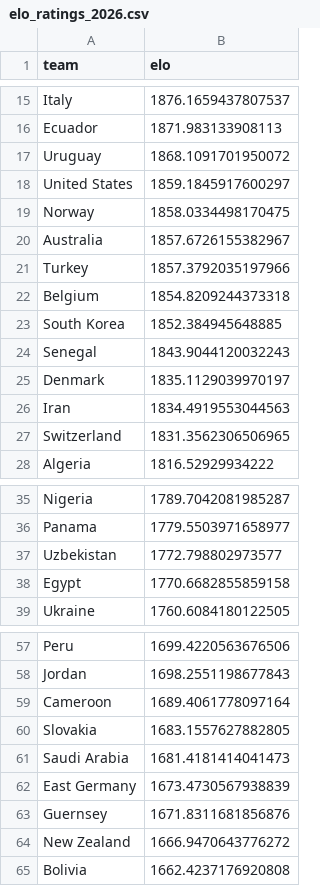
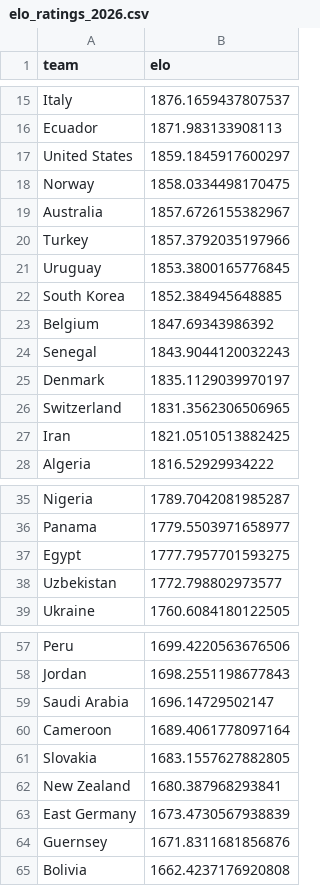
Before and after one commit to AdriBlanco0/worldcup2026-predictor, a CSV file: data/processed/elo_ratings_2026.csv, drawn as a sheet; only a part is shown, gaps mark what is left out; the diff covers the shown part only.

```diff
--- a/data/processed/elo_ratings_2026.csv
+++ b/data/processed/elo_ratings_2026.csv
@@ -16,3 +16,2 @@ Italy,1876.1659437807537
 Ecuador,1871.983133908113
-Uruguay,1868.1091701950072
 United States,1859.1845917600297
@@ -21,8 +20,9 @@ Australia,1857.6726155382967
 Turkey,1857.3792035197966
-Belgium,1854.8209244373318
+Uruguay,1853.3800165776845
 South Korea,1852.384945648885
+Belgium,1847.69343986392
 Senegal,1843.9044120032243
 Denmark,1835.1129039970197
-Iran,1834.4919553044563
 Switzerland,1831.3562306506965
+Iran,1821.0510513882425
 Algeria,1816.52929934222
@@ -36,4 +36,4 @@ Nigeria,1789.7042081985287
 Panama,1779.5503971658977
+Egypt,1777.7957701593275
 Uzbekistan,1772.798802973577
-Egypt,1770.6682855859158
 Ukraine,1760.6084180122505
@@ -58,8 +58,8 @@ Peru,1699.4220563676506
 Jordan,1698.2551198677843
+Saudi Arabia,1696.14729502147
 Cameroon,1689.4061778097164
 Slovakia,1683.1557627882805
-Saudi Arabia,1681.4181414041473
+New Zealand,1680.387968293841
 East Germany,1673.4730567938839
 Guernsey,1671.8311681856876
-New Zealand,1666.9470643776272
 Bolivia,1662.4237176920808
```
Also changed, not shown: 1 added row, 1 removed row and 1 edited cell elsewhere in this file, data/processed/model_performance.csv, data/processed/predictions_2026_group_stage_v1.csv, 4 other files.
